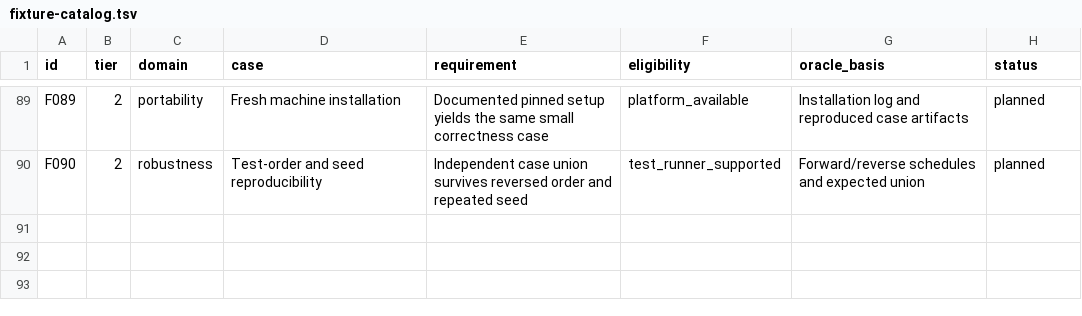
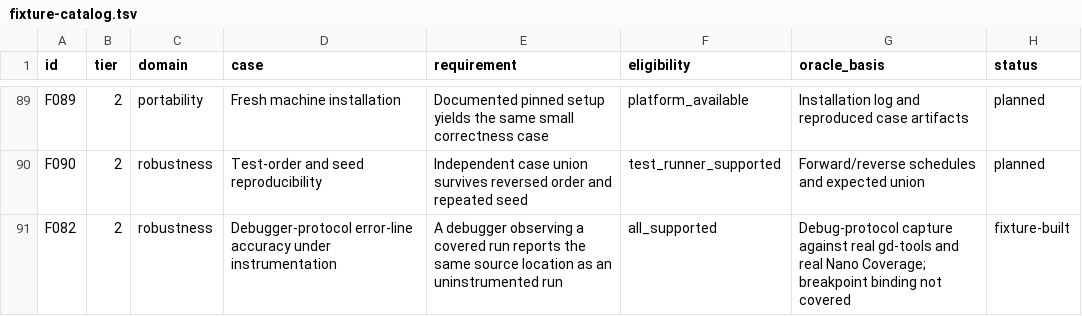
Before and after one commit to blocktag-games/godot-tooling, a TSV file: docs/benchmarks/fixture-catalog.tsv, drawn as a sheet; only a part is shown, gaps mark what is left out; the diff names each change by its address in the sheet, - before the commit and + after, or states it on an @@ line.

```diff
--- a/docs/benchmarks/fixture-catalog.tsv
+++ b/docs/benchmarks/fixture-catalog.tsv
+row 91: F082 | 2 | robustness | Debugger-protocol error-line accuracy under instrumentation | A debugger observing a covered run reports the same source location as an uninstrumented run | all_supported | Debug-protocol capture against real gd-tools and real Nano Coverage; breakpoint binding not covered | fixture-built
```
Also changed, not shown: 5 other files.
